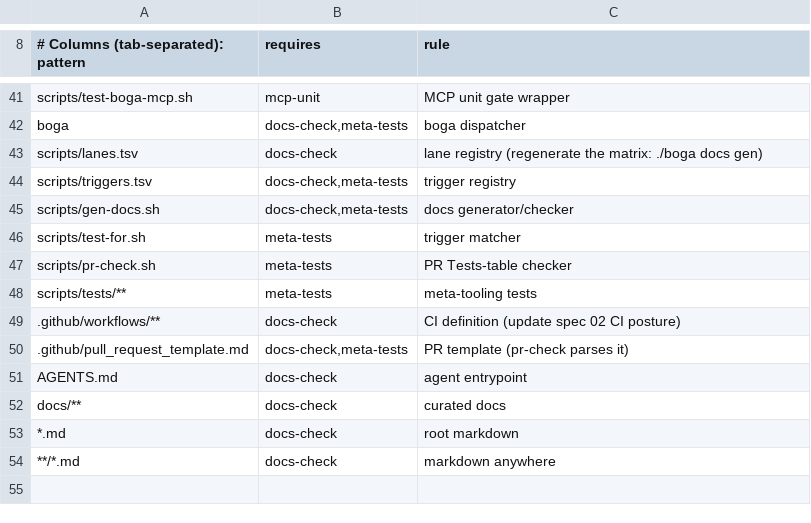
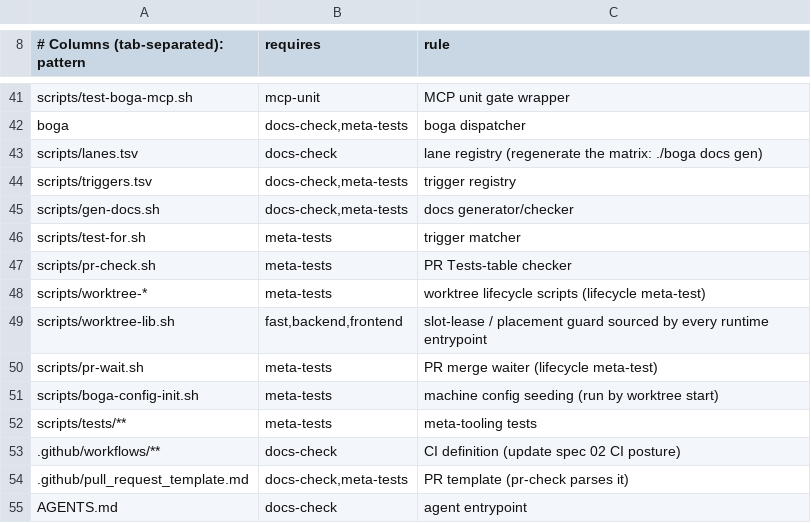
Before and after one commit to Brotherhood-of-Ghisa/BOGA3, a TSV file: scripts/triggers.tsv, drawn as a sheet; only a part is shown, gaps mark what is left out; the shorter side is filled out with more unchanged rows; the diff names each change by its address in the sheet, - before the commit and + after, or states it on an @@ line.

```diff
--- a/scripts/triggers.tsv
+++ b/scripts/triggers.tsv
+row 48: scripts/worktree-* | meta-tests | worktree lifecycle scripts (lifecycle meta-test)
+row 49: scripts/worktree-lib.sh | fast,backend,frontend | slot-lease / placement guard sourced by every runtime entrypoint
+row 50: scripts/pr-wait.sh | meta-tests | PR merge waiter (lifecycle meta-test)
+row 51: scripts/boga-config-init.sh | meta-tests | machine config seeding (run by worktree start)
```
Also changed, not shown: 27 other files.
